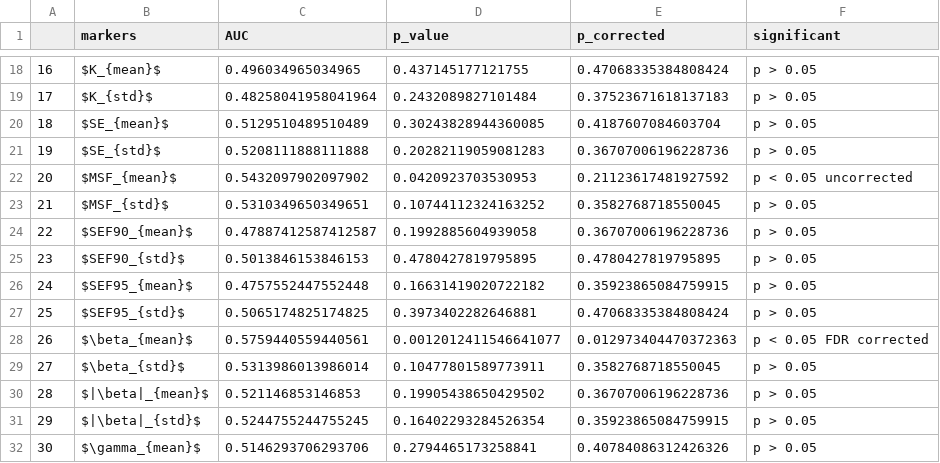
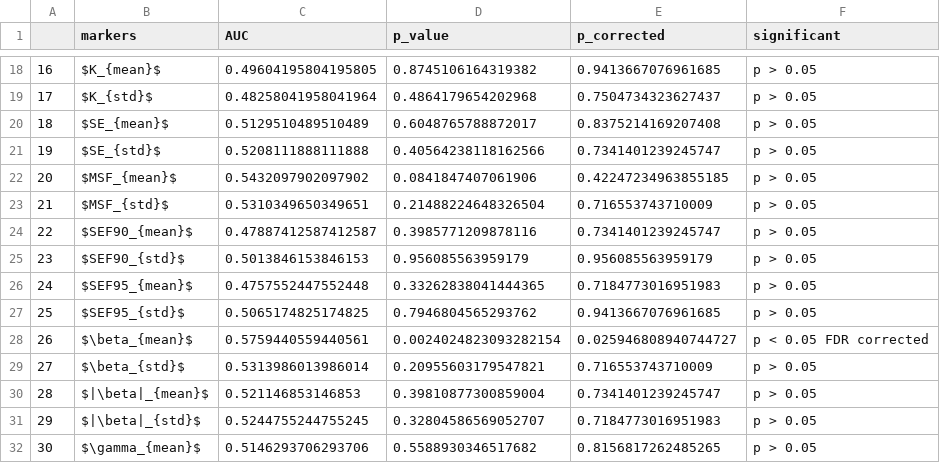
Before and after one commit to Nicobruno92/mw_markers_project, a CSV file: Data/univariate_roc_mw_segment.csv, drawn as a sheet; only a part is shown, gaps mark what is left out; the diff covers the shown part only.

```diff
--- a/Data/univariate_roc_mw_segment.csv
+++ b/Data/univariate_roc_mw_segment.csv
@@ -18,15 +18,15 @@
-16,$K_{mean}$,0.496034965034965,0.437145177121755,0.47068335384808424,p > 0.05
-17,$K_{std}$,0.48258041958041964,0.2432089827101484,0.37523671618137183,p > 0.05
-18,$SE_{mean}$,0.5129510489510489,0.30243828944360085,0.4187607084603704,p > 0.05
-19,$SE_{std}$,0.5208111888111888,0.20282119059081283,0.36707006196228736,p > 0.05
-20,$MSF_{mean}$,0.5432097902097902,0.0420923703530953,0.21123617481927592,p < 0.05 uncorrected
-21,$MSF_{std}$,0.5310349650349651,0.10744112324163252,0.3582768718550045,p > 0.05
-22,$SEF90_{mean}$,0.47887412587412587,0.1992885604939058,0.36707006196228736,p > 0.05
-23,$SEF90_{std}$,0.5013846153846153,0.4780427819795895,0.4780427819795895,p > 0.05
-24,$SEF95_{mean}$,0.4757552447552448,0.16631419020722182,0.35923865084759915,p > 0.05
-25,$SEF95_{std}$,0.5065174825174825,0.3973402282646881,0.47068335384808424,p > 0.05
-26,$\beta_{mean}$,0.5759440559440561,0.0012012411546641077,0.012973404470372363,p < 0.05 FDR corrected
-27,$\beta_{std}$,0.5313986013986014,0.10477801589773911,0.3582768718550045,p > 0.05
-28,$|\beta|_{mean}$,0.521146853146853,0.19905438650429502,0.36707006196228736,p > 0.05
-29,$|\beta|_{std}$,0.5244755244755245,0.16402293284526354,0.35923865084759915,p > 0.05
-30,$\gamma_{mean}$,0.5146293706293706,0.2794465173258841,0.40784086312426326,p > 0.05
+16,$K_{mean}$,0.49604195804195805,0.8745106164319382,0.9413667076961685,p > 0.05
+17,$K_{std}$,0.48258041958041964,0.4864179654202968,0.7504734323627437,p > 0.05
+18,$SE_{mean}$,0.5129510489510489,0.6048765788872017,0.8375214169207408,p > 0.05
+19,$SE_{std}$,0.5208111888111888,0.40564238118162566,0.7341401239245747,p > 0.05
+20,$MSF_{mean}$,0.5432097902097902,0.0841847407061906,0.42247234963855185,p > 0.05
+21,$MSF_{std}$,0.5310349650349651,0.21488224648326504,0.716553743710009,p > 0.05
+22,$SEF90_{mean}$,0.47887412587412587,0.3985771209878116,0.7341401239245747,p > 0.05
+23,$SEF90_{std}$,0.5013846153846153,0.956085563959179,0.956085563959179,p > 0.05
+24,$SEF95_{mean}$,0.4757552447552448,0.33262838041444365,0.7184773016951983,p > 0.05
+25,$SEF95_{std}$,0.5065174825174825,0.7946804565293762,0.9413667076961685,p > 0.05
+26,$\beta_{mean}$,0.5759440559440561,0.0024024823093282154,0.025946808940744727,p < 0.05 FDR corrected
+27,$\beta_{std}$,0.5313986013986014,0.20955603179547821,0.716553743710009,p > 0.05
+28,$|\beta|_{mean}$,0.521146853146853,0.39810877300859004,0.7341401239245747,p > 0.05
+29,$|\beta|_{std}$,0.5244755244755245,0.32804586569052707,0.7184773016951983,p > 0.05
+30,$\gamma_{mean}$,0.5146293706293706,0.5588930346517682,0.8156817262485265,p > 0.05
```
Also changed, not shown: 80 edited cells elsewhere in this file, Data/univariate_roc_mind_segment.csv, 46 other files.
